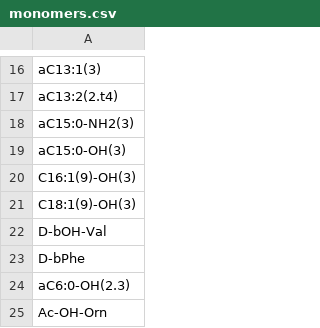
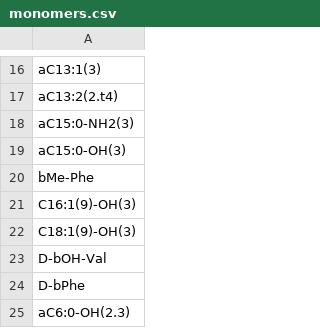
Before and after one commit to Tyboon/pji, a CSV file: data/monomers.csv, drawn as a sheet; only a part is shown, gaps mark what is left out; the shorter side is filled out with more unchanged rows; the diff names each change by its address in the sheet, - before the commit and + after, or states it on an @@ line.

```diff
--- a/data/monomers.csv
+++ b/data/monomers.csv
+row 20: bMe-Phe
```
Also changed, not shown: 9 other files.
